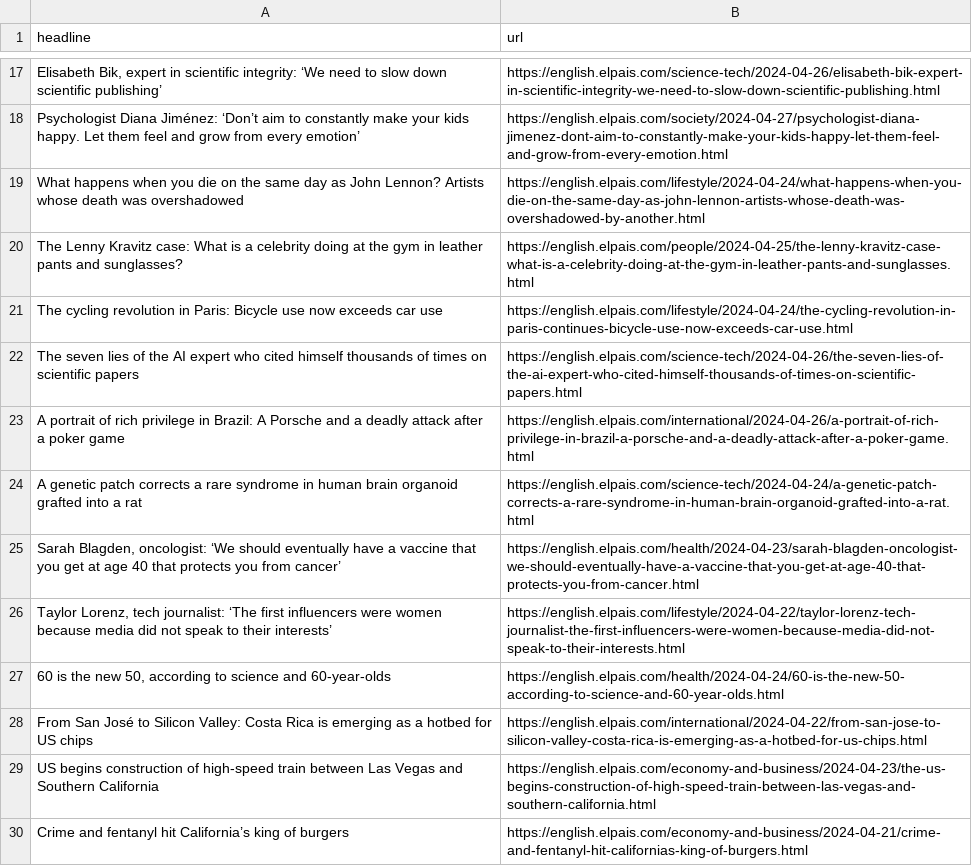
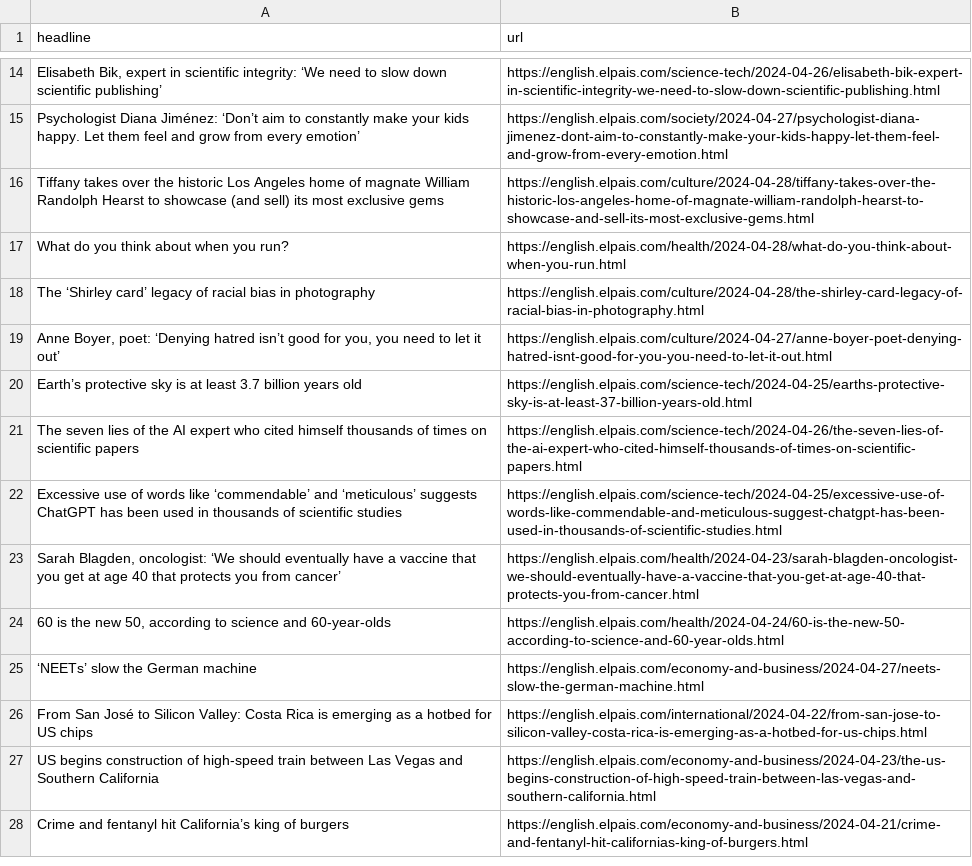
Before and after one commit to shivangibishnoi/github-autoscraper, a CSV file: headlines.csv, drawn as a sheet; only a part is shown, gaps mark what is left out; removed rows and columns are numbered as before the commit, all else as after; the diff covers the shown part only; the diff names each change by its address in the sheet, - before the commit and + after, or states it on an @@ line.

```diff
--- a/headlines.csv
+++ b/headlines.csv
-row 19: What happens when you die on the same day as John Lennon? Artists whose death was overshadowed | https://english.elpais.com/lifestyle/2024-04-24/what-happens-when-you-die-on-the-same-day-as-john-lennon-artists-whose-death-was-overshadowed-by-another.html
@@ row 20 moved to row 38: The Lenny Kravitz case: What is a celebr… @@
-row 21: The cycling revolution in Paris: Bicycle use now exceeds car use | https://english.elpais.com/lifestyle/2024-04-24/the-cycling-revolution-in-paris-continues-bicycle-use-now-exceeds-car-use.html
+row 16: Tiffany takes over the historic Los Angeles home of magnate William Randolph Hearst to showcase (and sell) its most exclusive gems | https://english.elpais.com/culture/2024-04-28/tiffany-takes-over-the-historic-los-angeles-home-of-magnate-william-randolph-hearst-to-showcase-and-sell-its-most-exclusive-gems.html
+row 17: What do you think about when you run? | https://english.elpais.com/health/2024-04-28/what-do-you-think-about-when-you-run.html
+row 18: The ‘Shirley card’ legacy of racial bias in photography | https://english.elpais.com/culture/2024-04-28/the-shirley-card-legacy-of-racial-bias-in-photography.html
@@ row 8 moved to row 19: Anne Boyer, poet: ‘Denying hatred isn’t … @@
@@ row 14 moved to row 20: Earth’s protective sky is at least 3.7 b… @@
-row 23: A portrait of rich privilege in Brazil: A Porsche and a deadly attack after a poker game | https://english.elpais.com/international/2024-04-26/a-portrait-of-rich-privilege-in-brazil-a-porsche-and-a-deadly-attack-after-a-poker-game.html
-row 24: A genetic patch corrects a rare syndrome in human brain organoid grafted into a rat | https://english.elpais.com/science-tech/2024-04-24/a-genetic-patch-corrects-a-rare-syndrome-in-human-brain-organoid-grafted-into-a-rat.html
@@ row 13 moved to row 22: Excessive use of words like ‘commendable… @@
-row 26: Taylor Lorenz, tech journalist: ‘The first influencers were women because media did not speak to their interests’ | https://english.elpais.com/lifestyle/2024-04-22/taylor-lorenz-tech-journalist-the-first-influencers-were-women-because-media-did-not-speak-to-their-interests.html
@@ row 5 moved to row 25: ‘NEETs’ slow the German machine @@
```
Also changed, not shown: 5 added rows, 6 removed rows and 6 moved rows elsewhere in this file.
